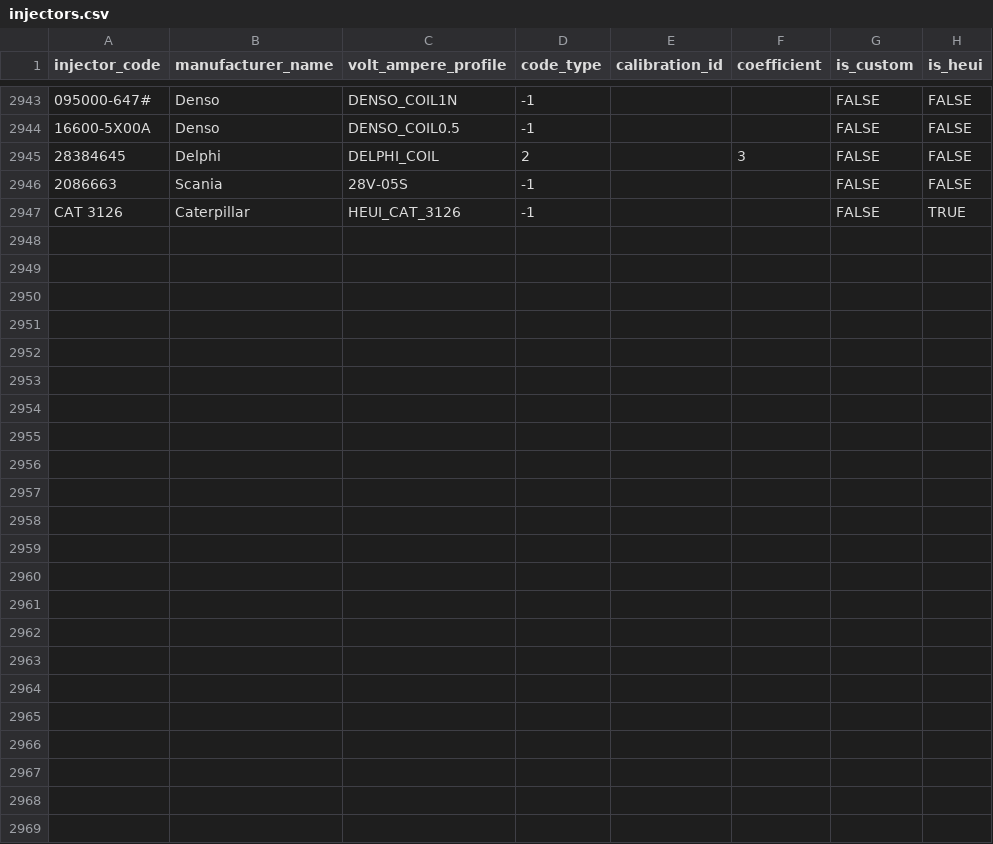
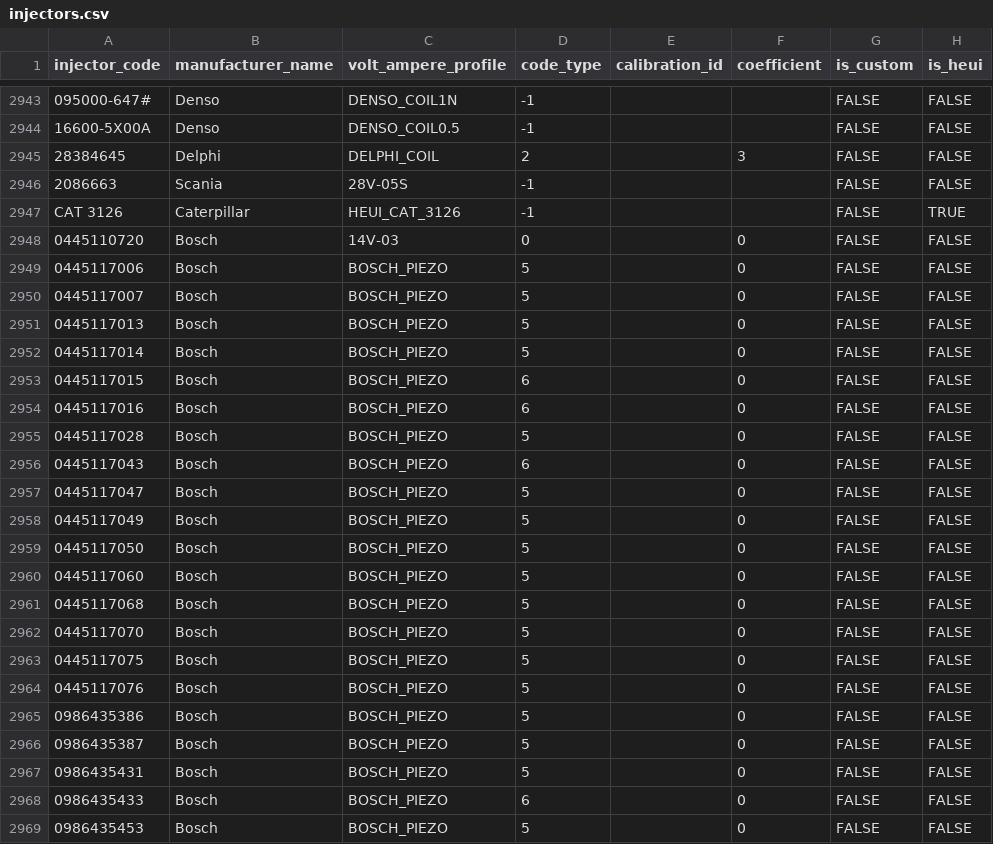
Before and after one commit to SergeyTomp/DieselTestGUI, a CSV file: src/main/resources/db/csv/cr/injectors.csv, drawn as a sheet; only a part is shown, gaps mark what is left out; the diff names each change by its address in the sheet, - before the commit and + after, or states it on an @@ line.

```diff
--- a/src/main/resources/db/csv/cr/injectors.csv
+++ b/src/main/resources/db/csv/cr/injectors.csv
+row 2948: 0445110720 | Bosch | 14V-03 | 0 |  | 0 | FALSE | FALSE
+row 2949: 0445117006 | Bosch | BOSCH_PIEZO | 5 |  | 0 | FALSE | FALSE
+row 2950: 0445117007 | Bosch | BOSCH_PIEZO | 5 |  | 0 | FALSE | FALSE
+row 2951: 0445117013 | Bosch | BOSCH_PIEZO | 5 |  | 0 | FALSE | FALSE
+row 2952: 0445117014 | Bosch | BOSCH_PIEZO | 5 |  | 0 | FALSE | FALSE
+row 2953: 0445117015 | Bosch | BOSCH_PIEZO | 6 |  | 0 | FALSE | FALSE
+row 2954: 0445117016 | Bosch | BOSCH_PIEZO | 6 |  | 0 | FALSE | FALSE
+row 2955: 0445117028 | Bosch | BOSCH_PIEZO | 5 |  | 0 | FALSE | FALSE
+row 2956: 0445117043 | Bosch | BOSCH_PIEZO | 6 |  | 0 | FALSE | FALSE
+row 2957: 0445117047 | Bosch | BOSCH_PIEZO | 5 |  | 0 | FALSE | FALSE
+row 2958: 0445117049 | Bosch | BOSCH_PIEZO | 5 |  | 0 | FALSE | FALSE
+row 2959: 0445117050 | Bosch | BOSCH_PIEZO | 5 |  | 0 | FALSE | FALSE
+row 2960: 0445117060 | Bosch | BOSCH_PIEZO | 5 |  | 0 | FALSE | FALSE
+row 2961: 0445117068 | Bosch | BOSCH_PIEZO | 5 |  | 0 | FALSE | FALSE
+row 2962: 0445117070 | Bosch | BOSCH_PIEZO | 5 |  | 0 | FALSE | FALSE
+row 2963: 0445117075 | Bosch | BOSCH_PIEZO | 5 |  | 0 | FALSE | FALSE
+row 2964: 0445117076 | Bosch | BOSCH_PIEZO | 5 |  | 0 | FALSE | FALSE
+row 2965: 0986435386 | Bosch | BOSCH_PIEZO | 5 |  | 0 | FALSE | FALSE
+row 2966: 0986435387 | Bosch | BOSCH_PIEZO | 5 |  | 0 | FALSE | FALSE
+row 2967: 0986435431 | Bosch | BOSCH_PIEZO | 5 |  | 0 | FALSE | FALSE
+row 2968: 0986435433 | Bosch | BOSCH_PIEZO | 6 |  | 0 | FALSE | FALSE
+row 2969: 0986435453 | Bosch | BOSCH_PIEZO | 5 |  | 0 | FALSE | FALSE
```
Also changed, not shown: src/main/resources/db/csv/cr/isaDetection.csv, 2 other files.
